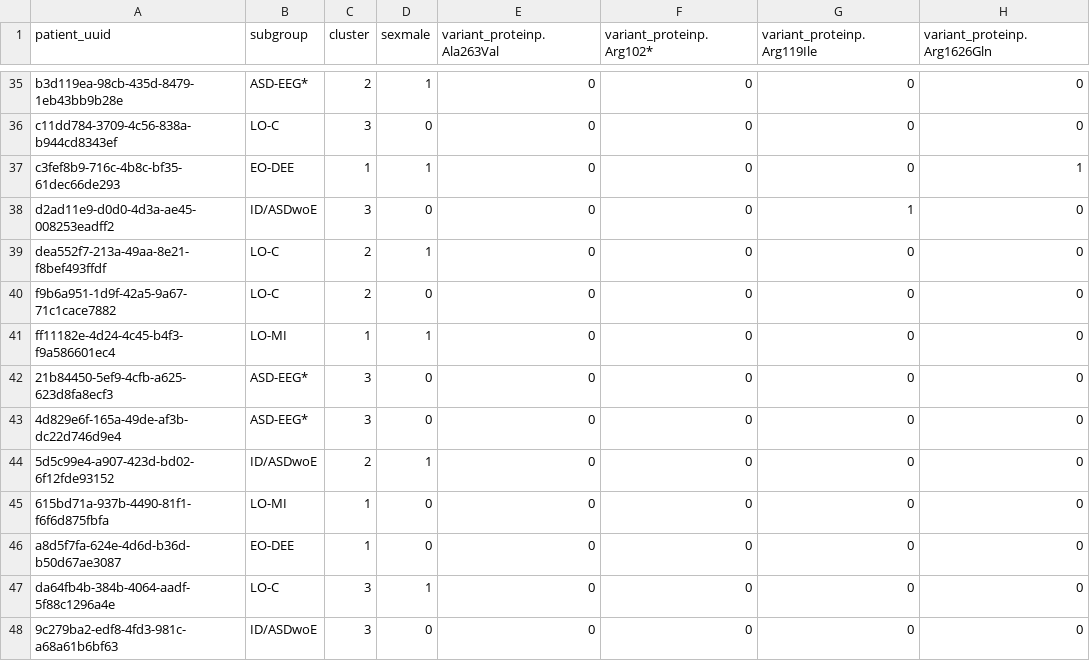
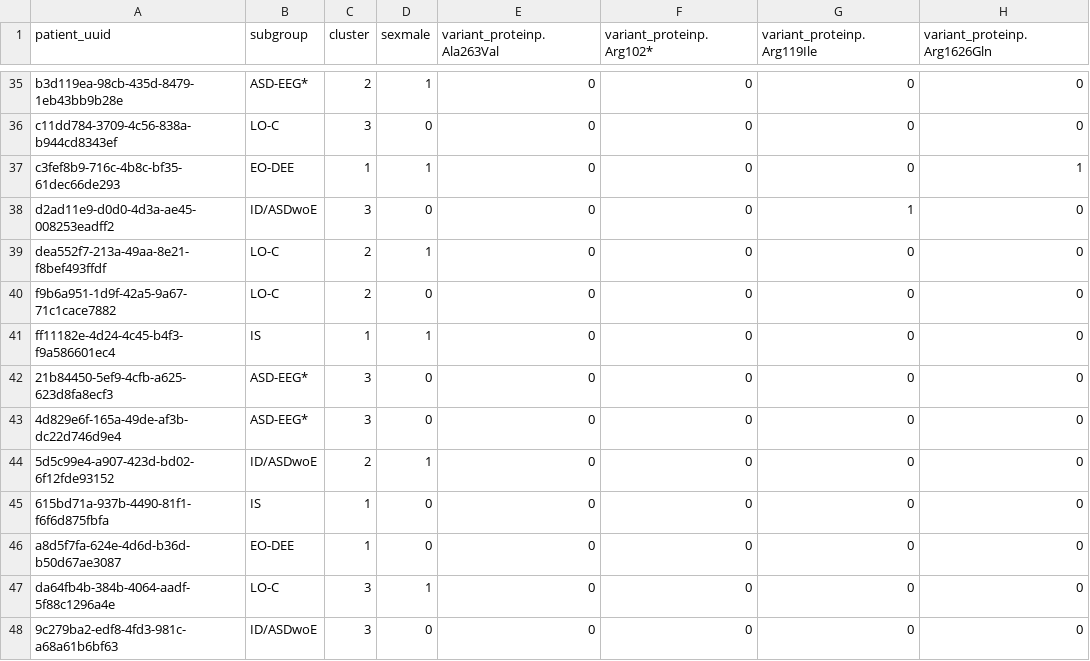
Before and after one commit to KiranSmelser/citizen-scn2a, a CSV file: data/processed/all_patients/3yr_clusters.csv, drawn as a sheet; only a part is shown, gaps mark what is left out; the diff covers the shown part only; the diff names each change by its address in the sheet, - before the commit and + after, or states it on an @@ line.

```diff
--- a/data/processed/all_patients/3yr_clusters.csv
+++ b/data/processed/all_patients/3yr_clusters.csv
-B41 (subgroup): LO-MI
+B41 (subgroup): IS
-B45 (subgroup): LO-MI
+B45 (subgroup): IS
```
Also changed, not shown: 11 edited cells elsewhere in this file, data/classifiers/subgroups.csv, data/processed/all_patients/1yr_clusters.csv, 13 other files.
